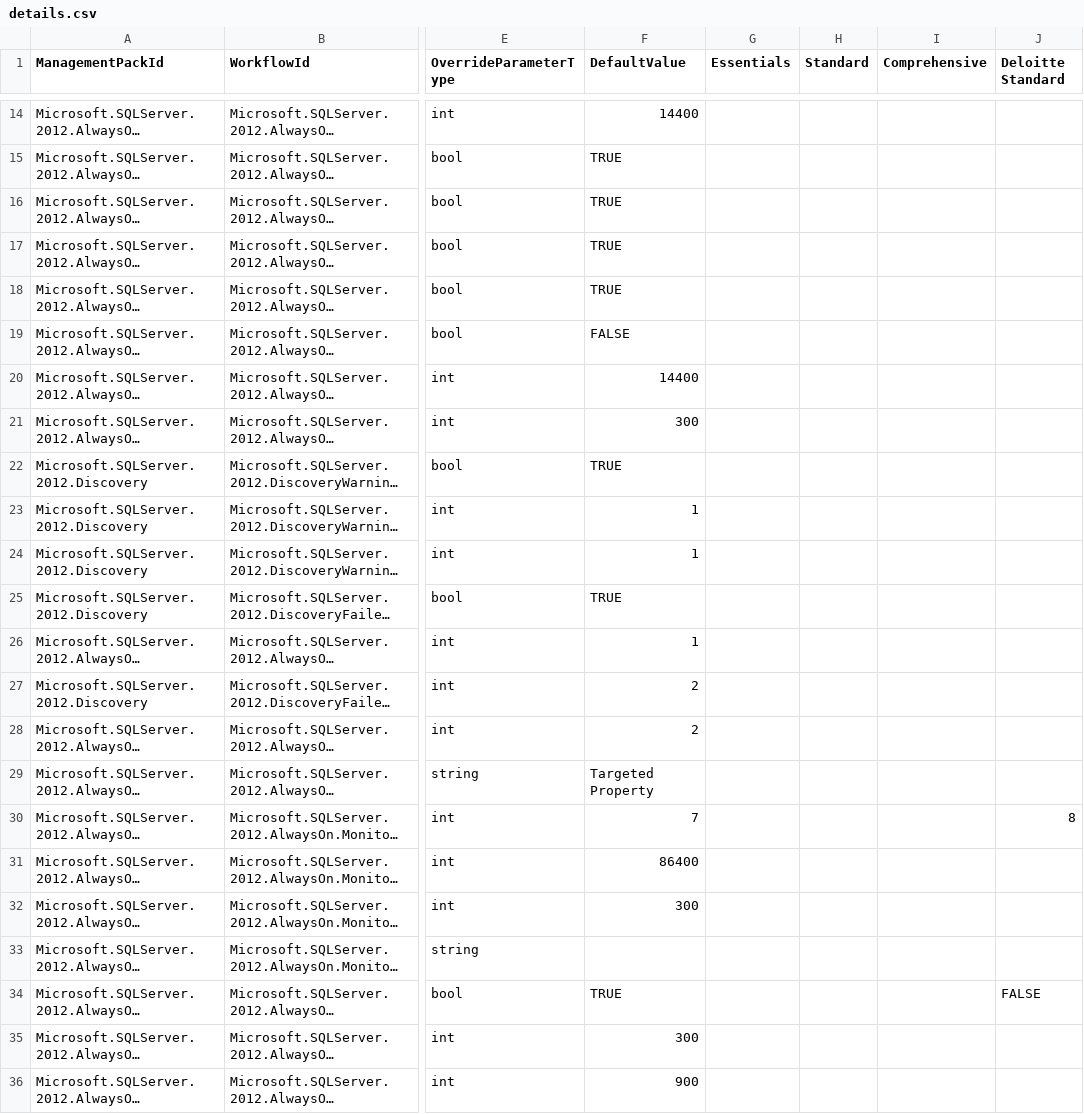
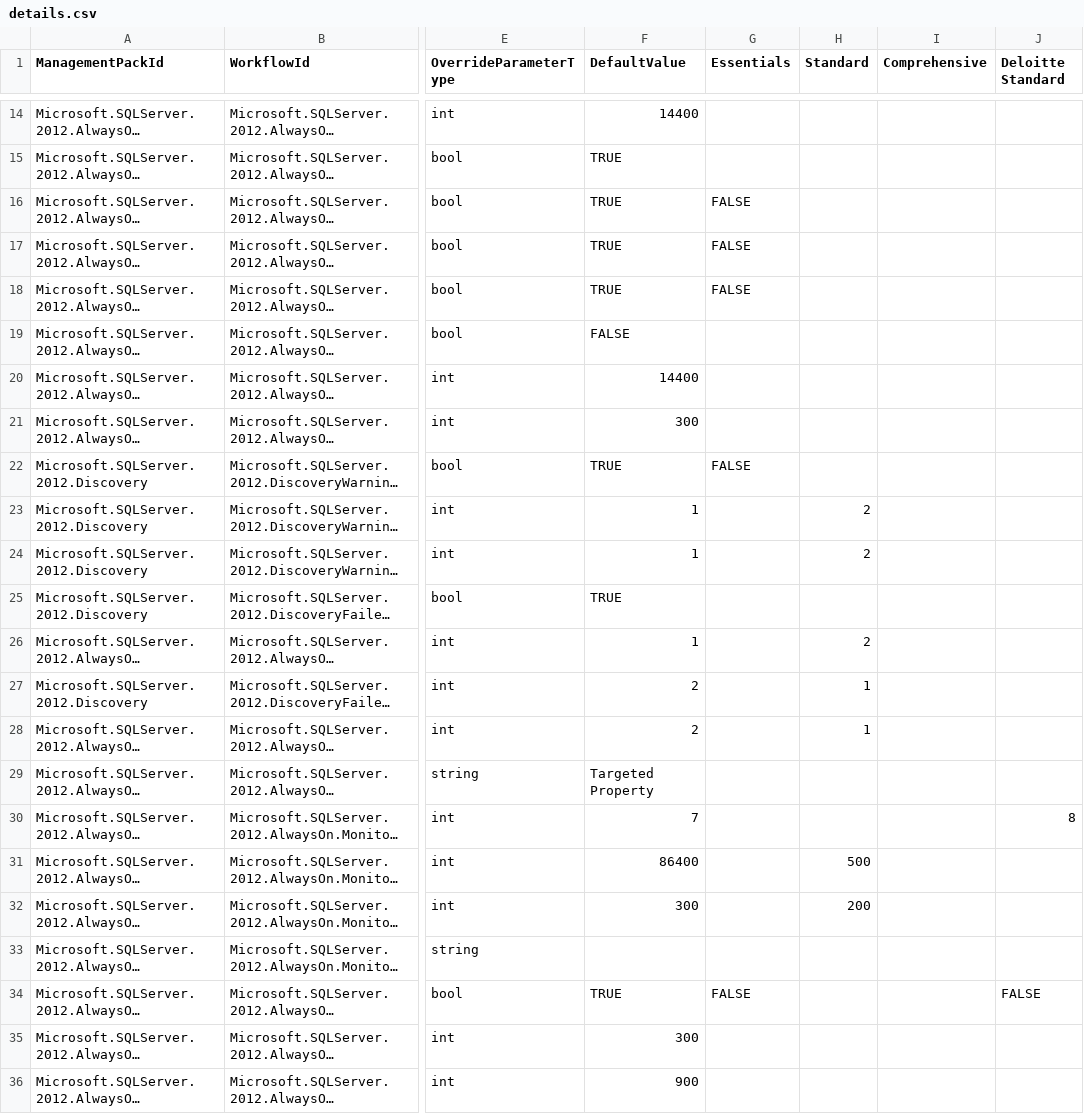
Before and after one commit to cookdown/easytune_overrides, a CSV file: SqlSampleOverrides/details.csv, drawn as a sheet; only a part is shown, gaps mark what is left out; long unchanged cells end in …; the diff covers the shown part only; the diff names each change by its address in the sheet, - before the commit and + after, or states it on an @@ line.

Commit message:
Made note updates

```diff
--- a/SqlSampleOverrides/details.csv
+++ b/SqlSampleOverrides/details.csv
-G16:G18 (Essentials): (empty)
+G16:G18 (Essentials): FALSE
-G22 (Essentials): (empty)
+G22 (Essentials): FALSE
-H23:H24 (Standard): (empty)
+H23:H24 (Standard): 2
-H26 (Standard): (empty)
+H26 (Standard): 2
-H27:H28 (Standard): (empty)
+H27:H28 (Standard): 1
-H31 (Standard): (empty)
+H31 (Standard): 500
-H32 (Standard): (empty)
+H32 (Standard): 200
-G34 (Essentials): (empty)
+G34 (Essentials): FALSE
```
Also changed, not shown: 17 edited cells elsewhere in this file, 1 other file.
